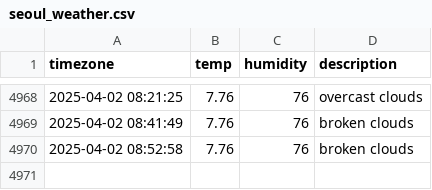
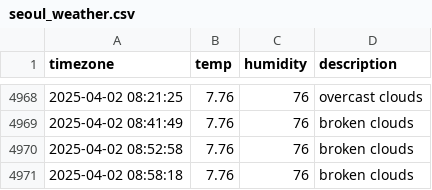
Before and after one commit to ChewchewLouis/seoul_weather, a CSV file: seoul_weather.csv, drawn as a sheet; only a part is shown, gaps mark what is left out; the diff names each change by its address in the sheet, - before the commit and + after, or states it on an @@ line.

```diff
--- a/seoul_weather.csv
+++ b/seoul_weather.csv
+row 4971: 2025-04-02 08:58:18 | 7.76 | 76 | broken clouds
```
